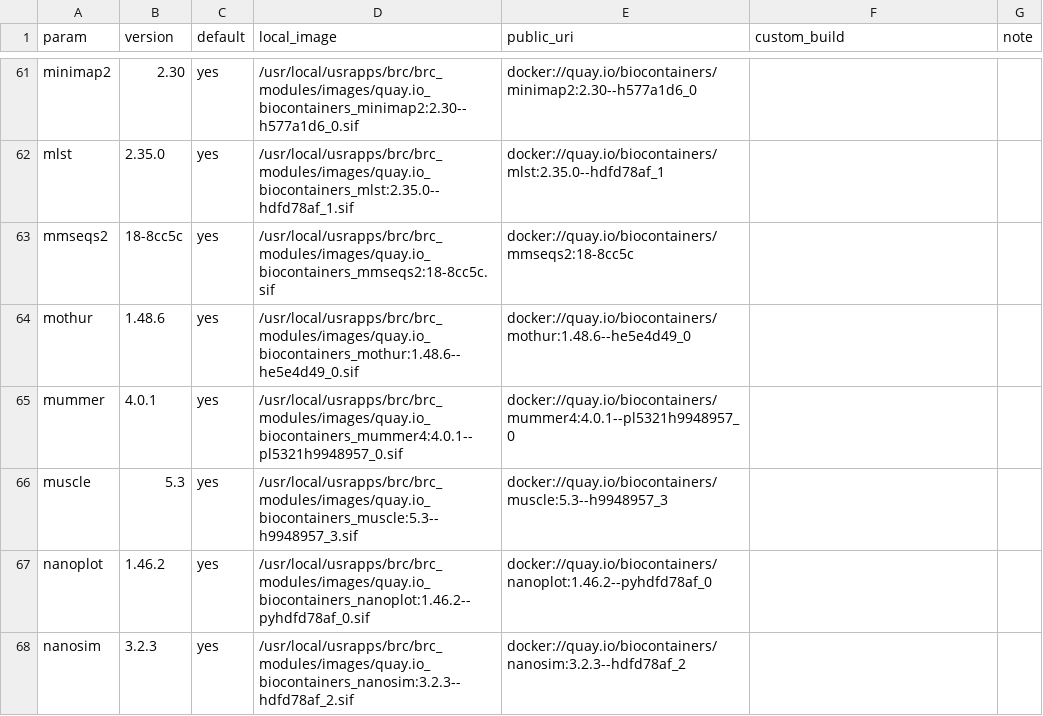
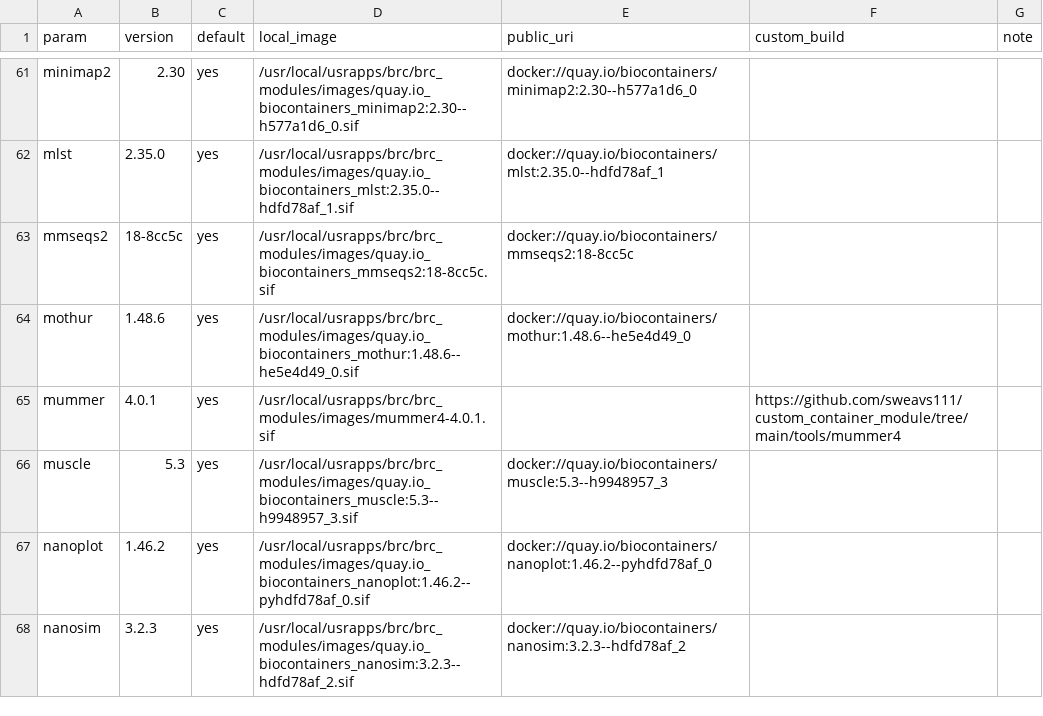
Before and after one commit to hurwitzlab/nextflow_process_library, a TSV file: conf/container_catalog.tsv, drawn as a sheet; only a part is shown, gaps mark what is left out.

```diff
--- a/conf/container_catalog.tsv
+++ b/conf/container_catalog.tsv
@@ -64,3 +64,3 @@ mmseqs2	18-8cc5c	yes	/usr/local/usrapps/brc/brc_modules/images/quay.io_biocontai
 mothur	1.48.6	yes	/usr/local/usrapps/brc/brc_modules/images/quay.io_biocontainers_mothur:1.48.6--he5e4d49_0.sif	docker://quay.io/biocontainers/mothur:1.48.6--he5e4d49_0		
-mummer	4.0.1	yes	/usr/local/usrapps/brc/brc_modules/images/quay.io_biocontainers_mummer4:4.0.1--pl5321h9948957_0.sif	docker://quay.io/biocontainers/mummer4:4.0.1--pl5321h9948957_0		
+mummer	4.0.1	yes	/usr/local/usrapps/brc/brc_modules/images/mummer4-4.0.1.sif		https://github.com/sweavs111/custom_container_module/tree/main/tools/mummer4	
 muscle	5.3	yes	/usr/local/usrapps/brc/brc_modules/images/quay.io_biocontainers_muscle:5.3--h9948957_3.sif	docker://quay.io/biocontainers/muscle:5.3--h9948957_3		
```
Also changed, not shown: 1 other file.
